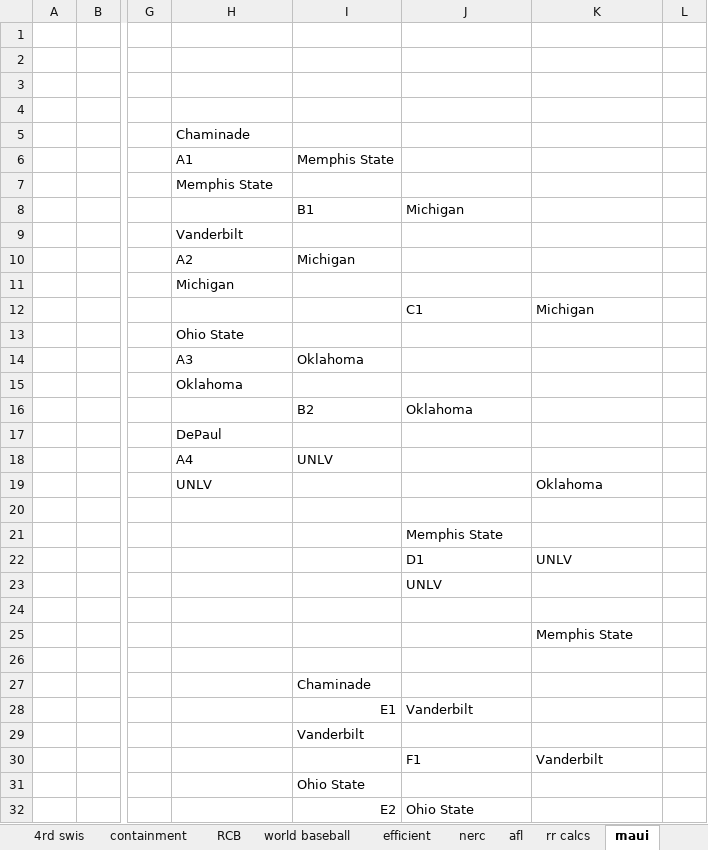
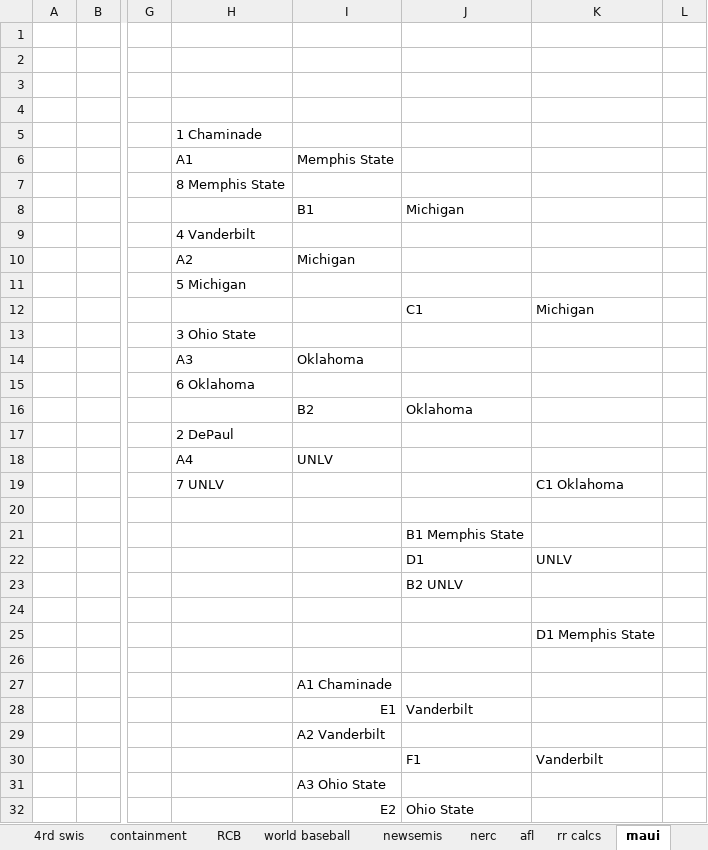
Before and after one commit to leofried/thesis, an Excel workbook: thesis-tex/excels/Brackets.xlsx, sheet maui, drawn as a sheet; only a part is shown, gaps mark what is left out; values as stored, in another font and other column widths than the file's, no cell formats; the diff covers the shown part only; the diff names each change by its address in the sheet, - before the commit and + after, or states it on an @@ line.

```diff
--- a/thesis-tex/excels/Brackets.xlsx (sheet maui)
+++ b/thesis-tex/excels/Brackets.xlsx (sheet maui)
-sheet tab: efficient
+sheet tab: newsemis
-H5: Chaminade
+H5: 1 Chaminade
-H7: Memphis State
+H7: 8 Memphis State
-H9: Vanderbilt
+H9: 4 Vanderbilt
-H11: Michigan
+H11: 5 Michigan
-H13: Ohio State
+H13: 3 Ohio State
-H15: Oklahoma
+H15: 6 Oklahoma
-H17: DePaul
+H17: 2 DePaul
-H19: UNLV
+H19: 7 UNLV
-K19: Oklahoma
+K19: C1 Oklahoma
-J21: Memphis State
+J21: B1 Memphis State
-J23: UNLV
+J23: B2 UNLV
-K25: Memphis State
+K25: D1 Memphis State
-I27: Chaminade
+I27: A1 Chaminade
-I29: Vanderbilt
+I29: A2 Vanderbilt
-I31: Ohio State
+I31: A3 Ohio State
```
Also changed, not shown: 5 edited cells elsewhere in this sheet, sheet third place (2), sheet 012 swiss, sheet new_efficient, sheet newsemis, sheet third place, sheet flowcharts, 1 more sheet, cell formats, thesis-tex/excels/todo.xlsx, 49 other files.
